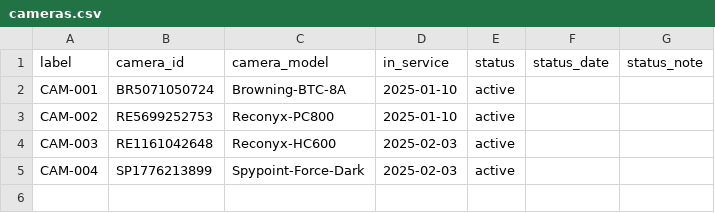
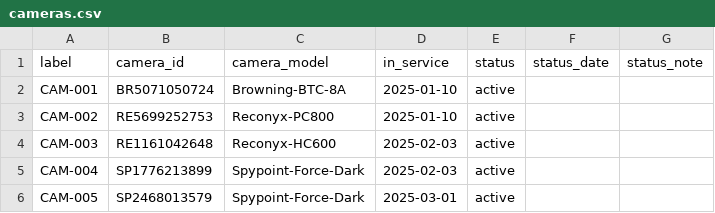
Before and after one commit to wildintelproject/wildintel-uploader, a CSV file: examples/entities_example/wicp_02/cameras.csv, drawn as a sheet; the diff names each change by its address in the sheet, - before the commit and + after, or states it on an @@ line.

Commit message:
The status of a visit is the status of the camera (camera_status) and is one of OK, Altered, Knocked down, Damaged, Stolen, Not revised and the field form's New site and Inactive site; the visits kept with status are moved when they are read; examples of the new Epicollect form for WICP_02, one file for each of four revisions (installation, all revised, a theft with the camera replaced, a theft with none)

```diff
--- a/examples/entities_example/wicp_02/cameras.csv
+++ b/examples/entities_example/wicp_02/cameras.csv
+row 6: CAM-005 | SP2468013579 | Spypoint-Force-Dark | 2025-03-01 | active
```
Also changed, not shown: 27 other files.
